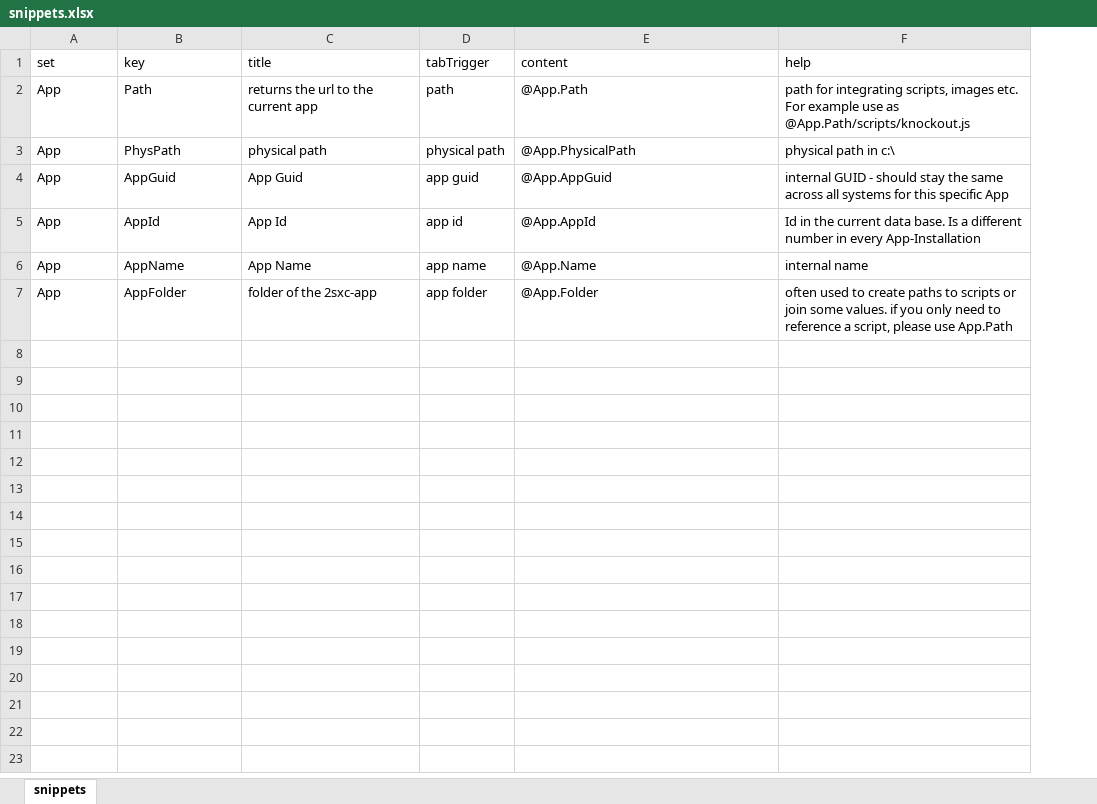
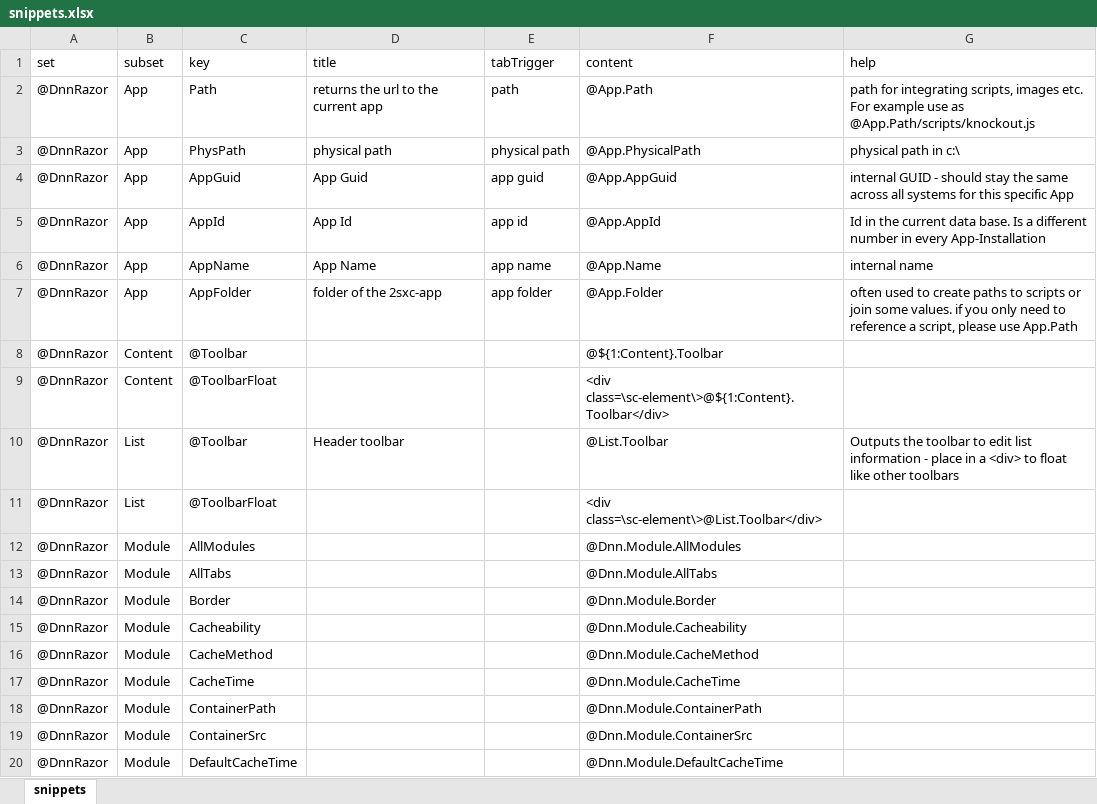
Before and after one commit to 2sic/2sxc, an Excel workbook: src/sxc-designer/source-editor/snippets.xlsx, sheet snippets, drawn as a sheet; only a part is shown; values as stored, in another font and other column widths than the file's, no borders; table styles not drawn; the diff covers the shown part only; the diff names each change by its address in the sheet, - before the commit and + after, or states it on an @@ line.

Commit message:
working copy with excel-list :)

```diff
--- a/src/sxc-designer/source-editor/snippets.xlsx (sheet snippets)
+++ b/src/sxc-designer/source-editor/snippets.xlsx (sheet snippets)
+column B (subset), rows 2-7: all App
-A2:A7 (set): App
+A2:A7 (set): @DnnRazor
+row 8: @DnnRazor | Content | @Toolbar |  |  | @${1:Content}.Toolbar
+row 9: @DnnRazor | Content | @ToolbarFloat |  |  | <div class=\sc-element\>@${1:Content}.Toolbar</div>
+row 10: @DnnRazor | List | @Toolbar | Header toolbar |  | @List.Toolbar | Outputs the toolbar to edit list information - place in a <div> to float like other toolbars
+row 11: @DnnRazor | List | @ToolbarFloat |  |  | <div class=\sc-element\>@List.Toolbar</div>
+row 12: @DnnRazor | Module | AllModules |  |  | @Dnn.Module.AllModules
+row 13: @DnnRazor | Module | AllTabs |  |  | @Dnn.Module.AllTabs
+row 14: @DnnRazor | Module | Border |  |  | @Dnn.Module.Border
+row 15: @DnnRazor | Module | Cacheability |  |  | @Dnn.Module.Cacheability
+row 16: @DnnRazor | Module | CacheMethod |  |  | @Dnn.Module.CacheMethod
+row 17: @DnnRazor | Module | CacheTime |  |  | @Dnn.Module.CacheTime
+row 18: @DnnRazor | Module | ContainerPath |  |  | @Dnn.Module.ContainerPath
+row 19: @DnnRazor | Module | ContainerSrc |  |  | @Dnn.Module.ContainerSrc
+row 20: @DnnRazor | Module | DefaultCacheTime |  |  | @Dnn.Module.DefaultCacheTime
```
Also changed, not shown: 134 added rows elsewhere in this sheet, 14 other files.
